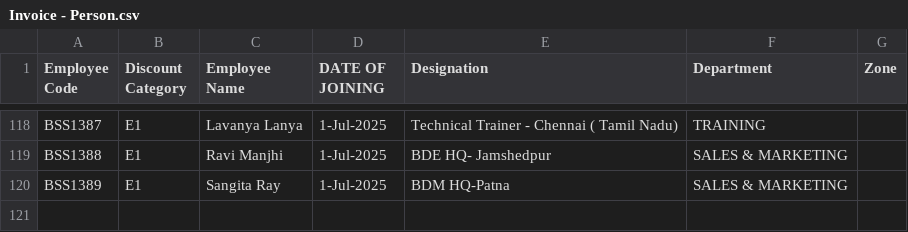
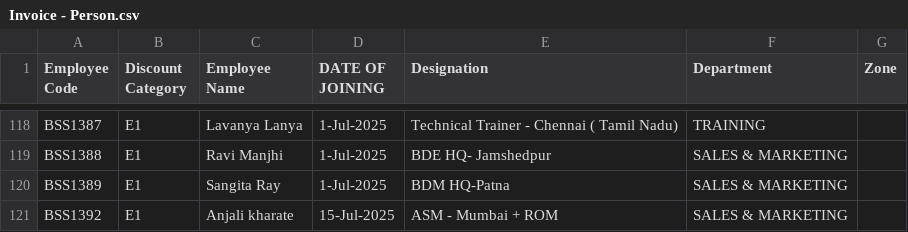
Before and after one commit to rigved-sarougi/Employee-Sale-Entry, a CSV file: Invoice - Person.csv, drawn as a sheet; only a part is shown, gaps mark what is left out.

Commit message:
Update Invoice - Person.csv

```diff
--- a/Invoice - Person.csv
+++ b/Invoice - Person.csv
@@ -120 +120,2 @@ BSS1388,E1,Ravi Manjhi,1-Jul-2025,BDE HQ- Jamshedpur,SALES & MARKETING,
 BSS1389,E1,Sangita Ray,1-Jul-2025,BDM HQ-Patna,SALES & MARKETING,
+BSS1392,E1,Anjali kharate,15-Jul-2025,ASM - Mumbai + ROM,SALES & MARKETING,
```
